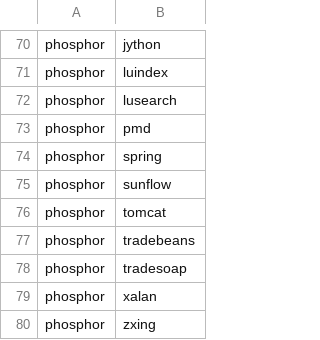
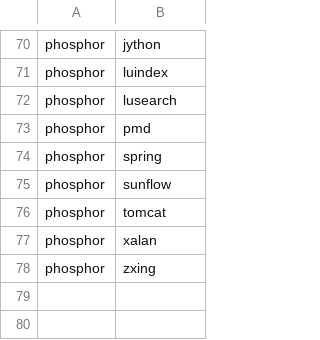
Before and after one commit to neu-se/galette, a CSV file: scripts/performance_tasks.csv, drawn as a sheet; only a part is shown, gaps mark what is left out; the diff names each change by its address in the sheet, - before the commit and + after, or states it on an @@ line.

```diff
--- a/scripts/performance_tasks.csv
+++ b/scripts/performance_tasks.csv
-row 77: phosphor | tradebeans
-row 78: phosphor | tradesoap
```
Also changed, not shown: 7 other files.
